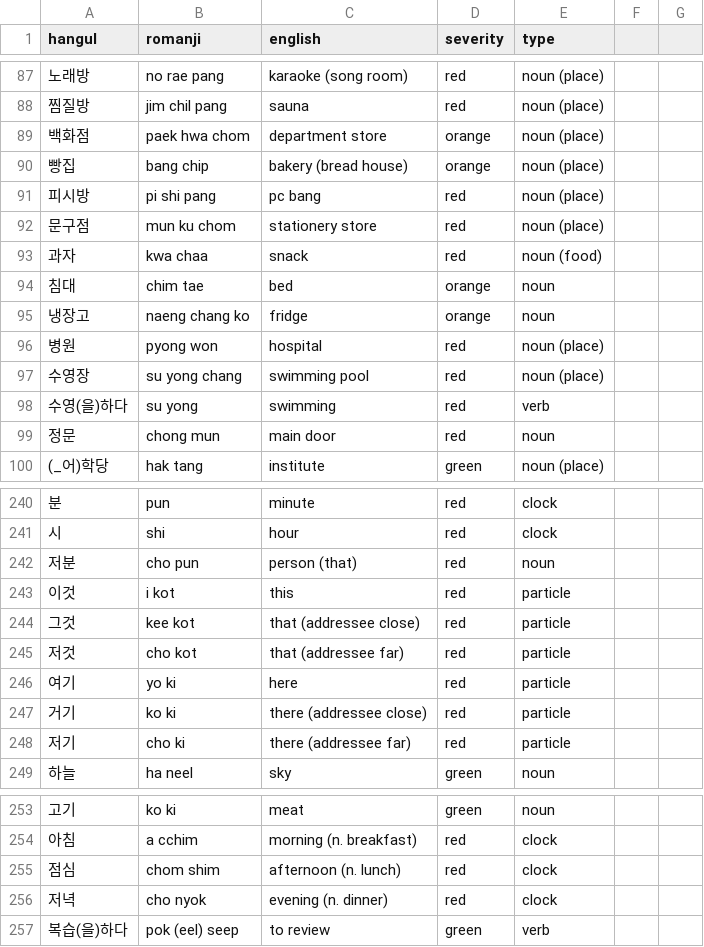
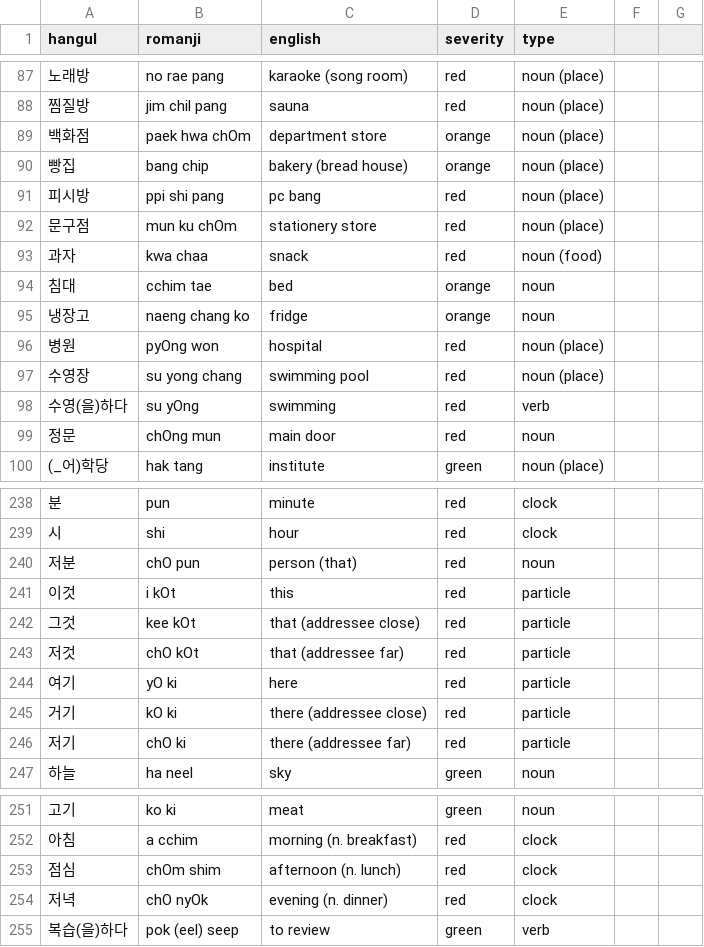
Before and after one commit to aquanow-calvin/aquanow-calvin.github.io, a CSV file: vocab_1.csv, drawn as a sheet; only a part is shown, gaps mark what is left out; the diff covers the shown part only.

```diff
--- a/vocab_1.csv
+++ b/vocab_1.csv
@@ -88,13 +88,13 @@ hangul,romanji,english,severity,type
 찜질방,jim chil pang,sauna,red,noun (place)
-백화점,paek hwa chom,department store,orange,noun (place)
+백화점,paek hwa chOm,department store,orange,noun (place)
 빵집,bang chip,bakery (bread house),orange,noun (place)
-피시방,pi shi pang,pc bang,red,noun (place)
-문구점,mun ku chom,stationery store,red,noun (place)
+피시방,ppi shi pang,pc bang,red,noun (place)
+문구점,mun ku chOm,stationery store,red,noun (place)
 과자,kwa chaa,snack,red,noun (food)
-침대,chim tae,bed,orange,noun
+침대,cchim tae,bed,orange,noun
 냉장고,naeng chang ko,fridge,orange,noun
-병원,pyong won,hospital,red,noun (place)
+병원,pyOng won,hospital,red,noun (place)
 수영장,su yong chang,swimming pool,red,noun (place)
-수영(을)하다,su yong,swimming,red,verb
-정문,chong mun,main door,red,noun
+수영(을)하다,su yOng,swimming,red,verb
+정문,chOng mun,main door,red,noun
 (_어)학당,hak tang,institute,green,noun (place)
@@ -241,9 +239,9 @@ hangul,romanji,english,severity,type
 시,shi,hour,red,clock
-저분,cho pun,person (that),red,noun
-이것,i kot,this,red,particle
-그것,kee kot,that (addressee close),red,particle
-저것,cho kot,that (addressee far),red,particle
-여기,yo ki,here,red,particle
-거기,ko ki,there (addressee close),red,particle
-저기,cho ki,there (addressee far),red,particle
+저분,chO pun,person (that),red,noun
+이것,i kOt,this,red,particle
+그것,kee kOt,that (addressee close),red,particle
+저것,chO kOt,that (addressee far),red,particle
+여기,yO ki,here,red,particle
+거기,kO ki,there (addressee close),red,particle
+저기,chO ki,there (addressee far),red,particle
 하늘,ha neel,sky,green,noun
@@ -254,4 +252,4 @@ hangul,romanji,english,severity,type
 아침,a cchim,morning (n. breakfast),red,clock
-점심,chom shim,afternoon (n. lunch),red,clock
-저녁,cho nyok,evening (n. dinner),red,clock
+점심,chOm shim,afternoon (n. lunch),red,clock
+저녁,chO nyOk,evening (n. dinner),red,clock
 복습(을)하다,pok (eel) seep,to review,green,verb
```
Also changed, not shown: 2 removed rows and 76 edited cells elsewhere in this file, 2 other files.
